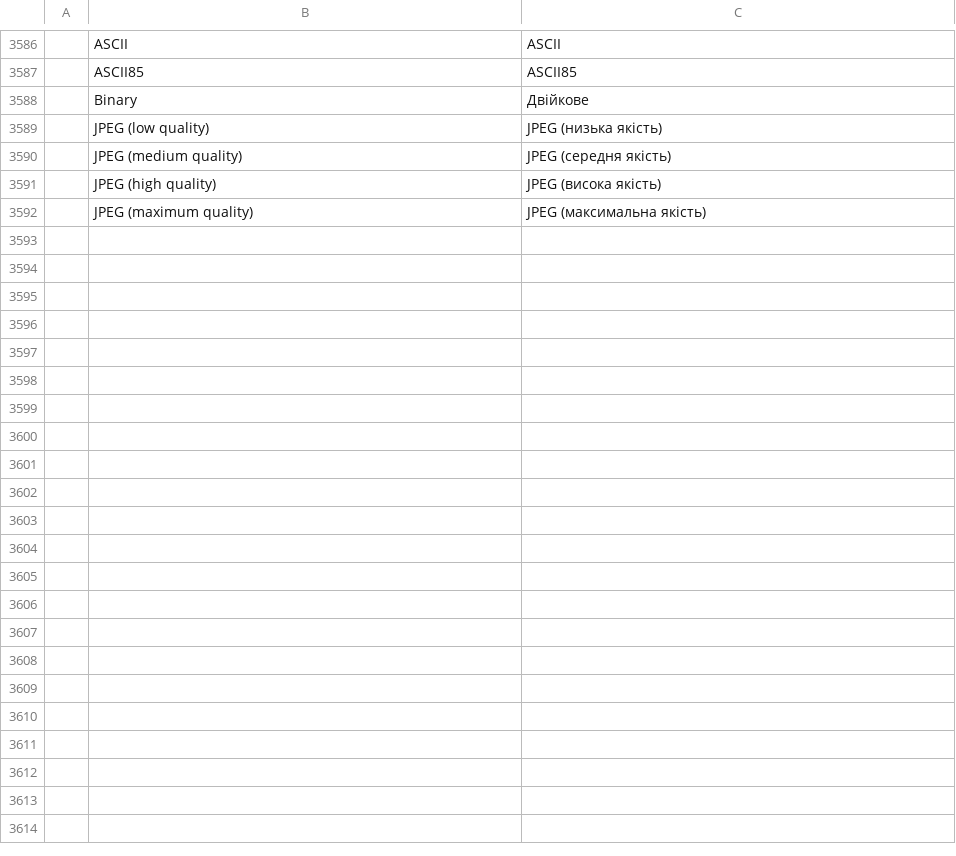
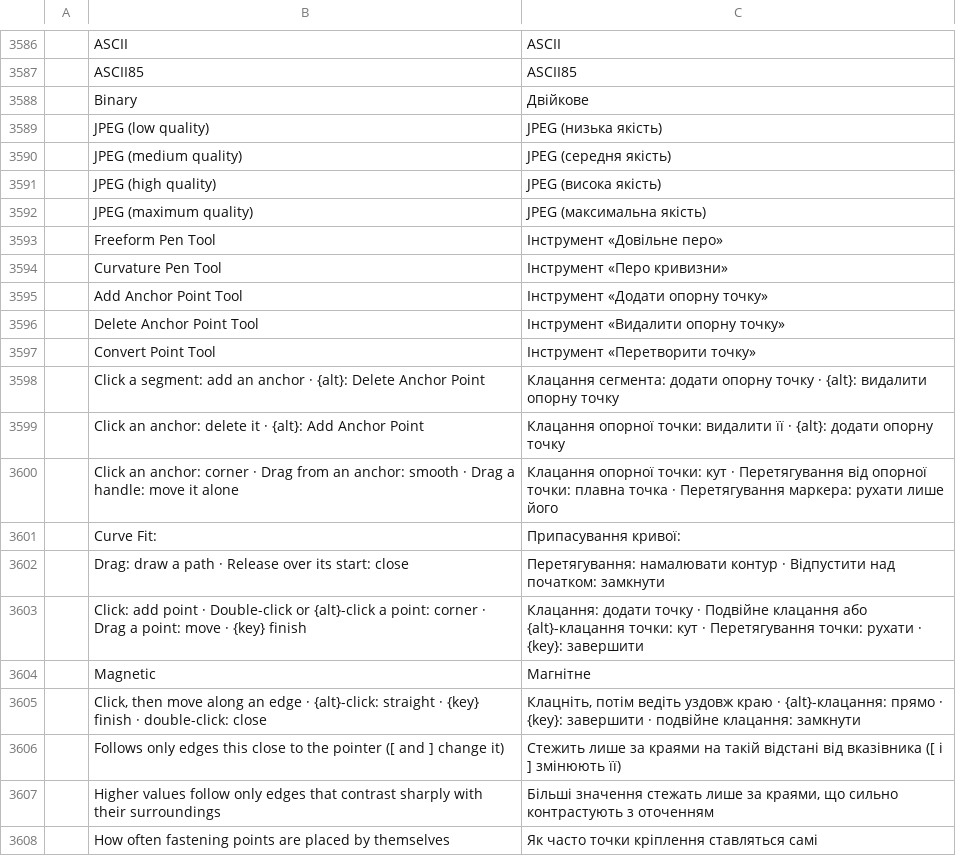
Before and after one commit to MitchM86/photocraft-brush-panel-plugin, a TSV file: crates/ui-egui/src/i18n/uk.tsv, drawn as a sheet; only a part is shown, gaps mark what is left out; the diff names each change by its address in the sheet, - before the commit and + after, or states it on an @@ line.

```diff
--- a/crates/ui-egui/src/i18n/uk.tsv
+++ b/crates/ui-egui/src/i18n/uk.tsv
+row 3593:  | Freeform Pen Tool | Інструмент «Довільне перо»
+row 3594:  | Curvature Pen Tool | Інструмент «Перо кривизни»
+row 3595:  | Add Anchor Point Tool | Інструмент «Додати опорну точку»
+row 3596:  | Delete Anchor Point Tool | Інструмент «Видалити опорну точку»
+row 3597:  | Convert Point Tool | Інструмент «Перетворити точку»
+row 3598:  | Click a segment: add an anchor · {alt}: Delete Anchor Point | Клацання сегмента: додати опорну точку · {alt}: видалити опорну точку
+row 3599:  | Click an anchor: delete it · {alt}: Add Anchor Point | Клацання опорної точки: видалити її · {alt}: додати опорну точку
+row 3600:  | Click an anchor: corner · Drag from an anchor: smooth · Drag a handle: move it alone | Клацання опорної точки: кут · Перетягування від опорної точки: плавна точка · Перетягування маркера: рухати лише його
+row 3601:  | Curve Fit: | Припасування кривої:
+row 3602:  | Drag: draw a path · Release over its start: close | Перетягування: намалювати контур · Відпустити над початком: замкнути
+row 3603:  | Click: add point · Double-click or {alt}-click a point: corner · Drag a point: move · {key} finish | Клацання: додати точку · Подвійне клацання або {alt}-клацання точки: кут · Перетягування точки: рухати · {key}: завершити
+row 3604:  | Magnetic | Магнітне
+row 3605:  | Click, then move along an edge · {alt}-click: straight · {key} finish · double-click: close | Клацніть, потім ведіть уздовж краю · {alt}-клацання: прямо · {key}: завершити · подвійне клацання: замкнути
+row 3606:  | Follows only edges this close to the pointer ([ and ] change it) | Стежить лише за краями на такій відстані від вказівника ([ і ] змінюють її)
+row 3607:  | Higher values follow only edges that contrast sharply with their surroundings | Більші значення стежать лише за краями, що сильно контрастують з оточенням
+row 3608:  | How often fastening points are placed by themselves | Як часто точки кріплення ставляться самі
```
Also changed, not shown: crates/ui-egui/src/i18n/el.tsv, crates/ui-egui/src/i18n/fr.tsv, 44 other files.
